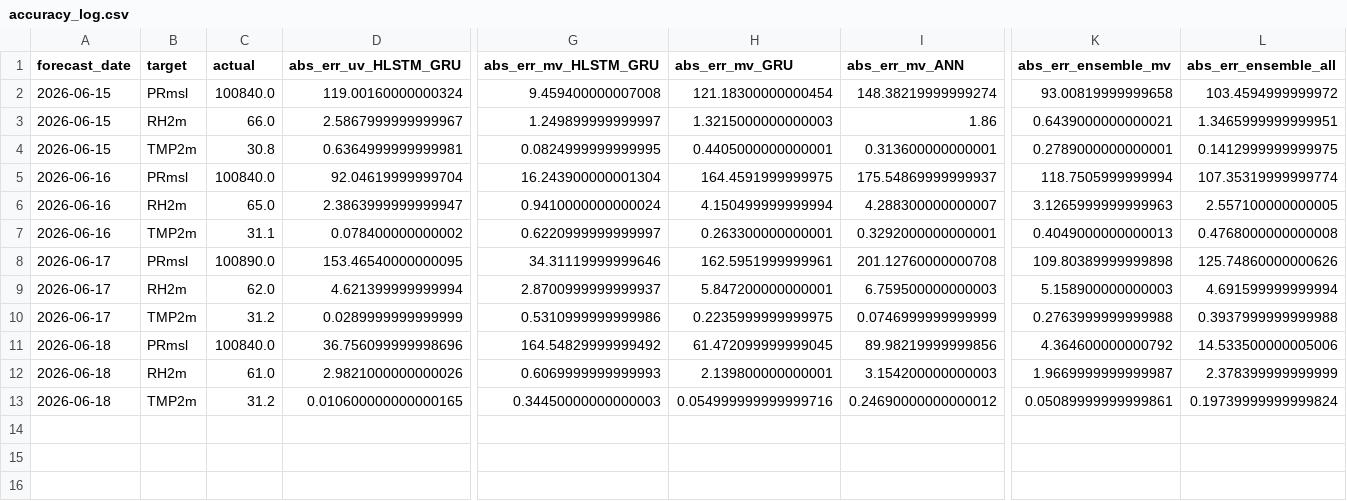
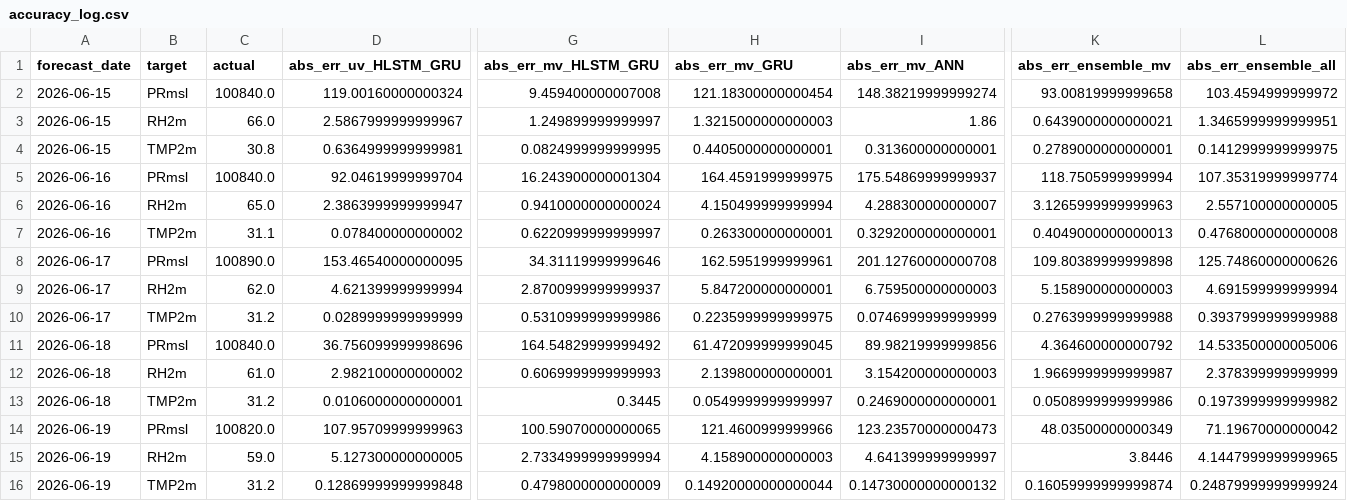
Before and after one commit to souravk03/openmeteo-live-forecast, a CSV file: data/om/Mumbai/logs/accuracy_log.csv, drawn as a sheet; only a part is shown, gaps mark what is left out; rows hold the shown columns only; the diff names each change by its address in the sheet, - before the commit and + after, or states it on an @@ line.

Commit message:
[Mumbai] accuracy_log.csv 2026-06-20

```diff
--- a/data/om/Mumbai/logs/accuracy_log.csv
+++ b/data/om/Mumbai/logs/accuracy_log.csv
-D12 (abs_err_uv_HLSTM_GRU): 2.9821000000000026
+D12 (abs_err_uv_HLSTM_GRU): 2.982100000000002
-D13 (abs_err_uv_HLSTM_GRU): 0.010600000000000165
+D13 (abs_err_uv_HLSTM_GRU): 0.0106000000000001
-G13 (abs_err_mv_HLSTM_GRU): 0.34450000000000003
+G13 (abs_err_mv_HLSTM_GRU): 0.3445
-H13 (abs_err_mv_GRU): 0.054999999999999716
+H13 (abs_err_mv_GRU): 0.0549999999999997
-I13 (abs_err_mv_ANN): 0.24690000000000012
+I13 (abs_err_mv_ANN): 0.2469000000000001
-K13 (abs_err_ensemble_mv): 0.05089999999999861
+K13 (abs_err_ensemble_mv): 0.0508999999999986
-L13 (abs_err_ensemble_all): 0.19739999999999824
+L13 (abs_err_ensemble_all): 0.1973999999999982
+row 14: 2026-06-19 | PRmsl | 100820.0 | 107.95709999999963 | 100.59070000000065 | 121.4600999999966 | 123.23570000000473 | 48.03500000000349 | 71.19670000000042
+row 15: 2026-06-19 | RH2m | 59.0 | 5.127300000000005 | 2.7334999999999994 | 4.158900000000003 | 4.641399999999997 | 3.8446 | 4.1447999999999965
+row 16: 2026-06-19 | TMP2m | 31.2 | 0.12869999999999848 | 0.4798000000000009 | 0.14920000000000044 | 0.14730000000000132 | 0.16059999999999874 | 0.24879999999999924
```
